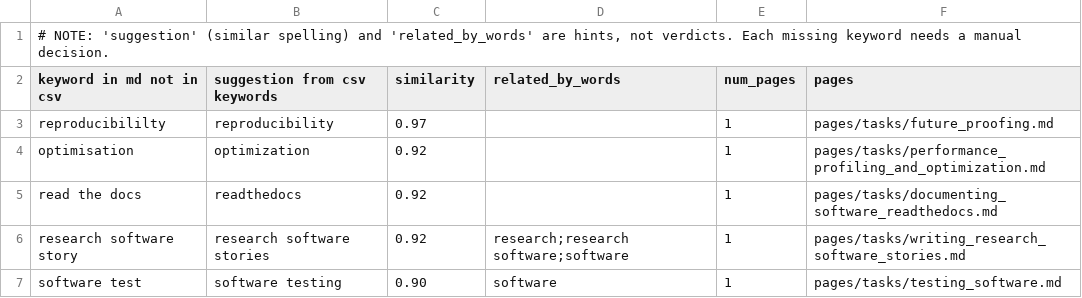
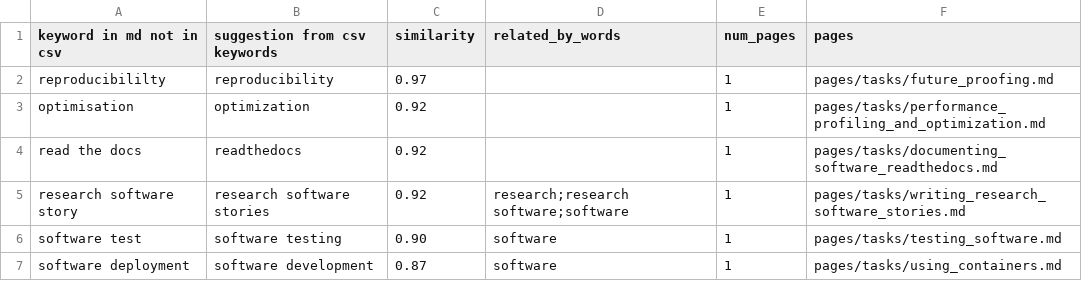
Before and after one commit to EVERSE-ResearchSoftware/training, a CSV file: alignment/keywords_report_csv_manual_v3.csv, drawn as a sheet; only a part is shown; the shorter side is filled out with more unchanged rows; the diff names each change by its address in the sheet, - before the commit and + after, or states it on an @@ line.

Commit message:
Update keywords_report_csv_manual_v3.csv

```diff
--- a/alignment/keywords_report_csv_manual_v3.csv
+++ b/alignment/keywords_report_csv_manual_v3.csv
-row 1: # NOTE: 'suggestion' (similar spelling) and 'related_by_words' are hints, not verdicts. Each missing keyword needs a manual decision.
```
